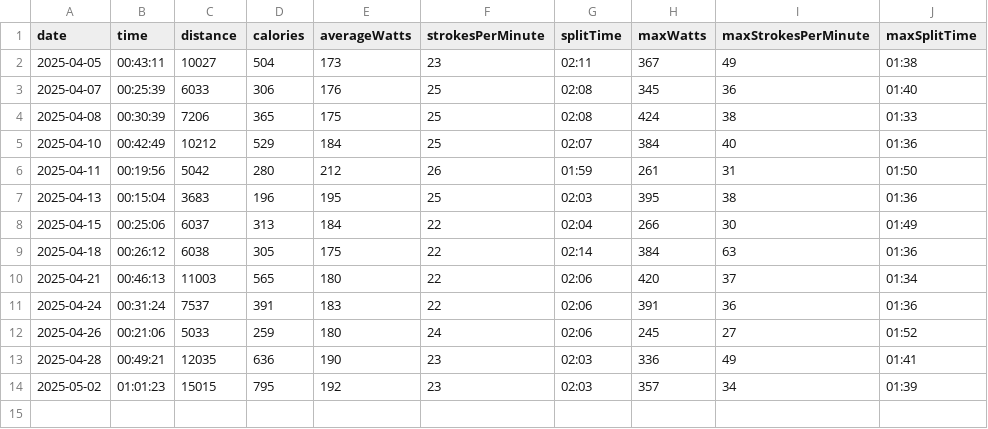
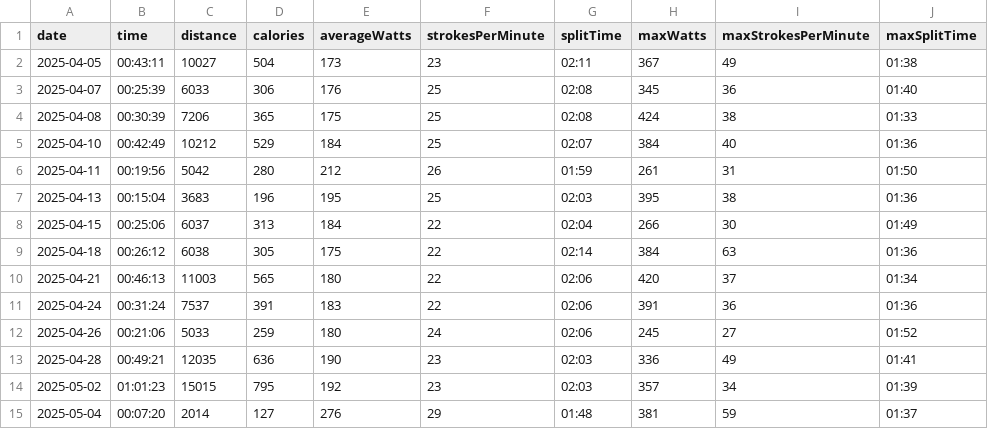
Before and after one commit to kobewijnants/row-stat, a CSV file: public/rowing_stats.csv, drawn as a sheet.

Commit message:
update csv 2025-05-04

```diff
--- a/public/rowing_stats.csv
+++ b/public/rowing_stats.csv
@@ -14 +14,2 @@ date,time,distance,calories,averageWatts,strokesPerMinute,splitTime,maxWatts,max
 2025-05-02,01:01:23,15015,795,192,23,02:03,357,34,01:39
+2025-05-04,00:07:20,2014,127,276,29,01:48,381,59,01:37
```
